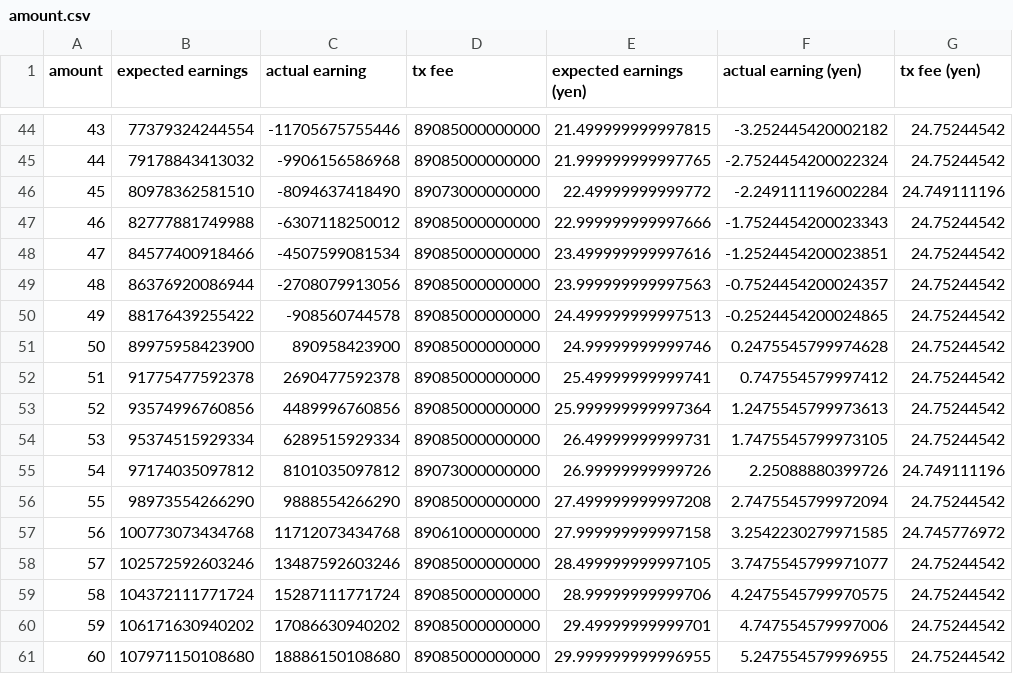
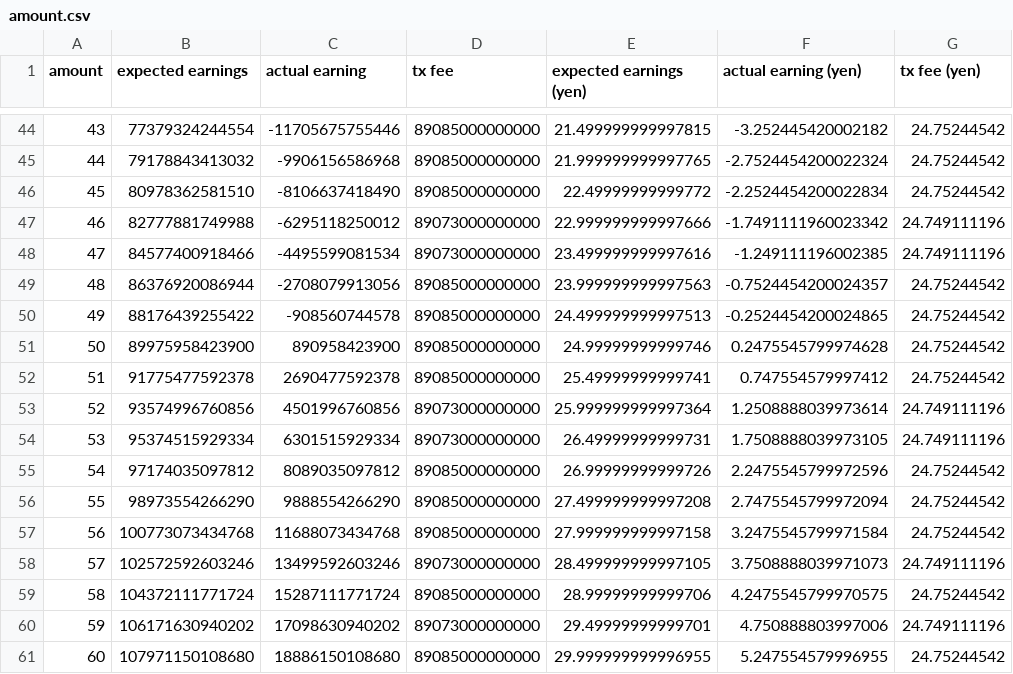
Before and after one commit to pal4de/attiwohelp2, a CSV file: result/amount.csv, drawn as a sheet; only a part is shown, gaps mark what is left out; the diff covers the shown part only.

```diff
--- a/result/amount.csv
+++ b/result/amount.csv
@@ -45,5 +45,5 @@ amount, expected earnings, actual earning, tx fee, expected earnings (yen), actu
 44, 79178843413032, -9906156586968, 89085000000000, 21.999999999997765, -2.7524454200022324, 24.75244542
-45, 80978362581510, -8094637418490, 89073000000000, 22.49999999999772, -2.249111196002284, 24.749111196
-46, 82777881749988, -6307118250012, 89085000000000, 22.999999999997666, -1.7524454200023343, 24.75244542
-47, 84577400918466, -4507599081534, 89085000000000, 23.499999999997616, -1.2524454200023851, 24.75244542
+45, 80978362581510, -8106637418490, 89085000000000, 22.49999999999772, -2.2524454200022834, 24.75244542
+46, 82777881749988, -6295118250012, 89073000000000, 22.999999999997666, -1.7491111960023342, 24.749111196
+47, 84577400918466, -4495599081534, 89073000000000, 23.499999999997616, -1.249111196002385, 24.749111196
 48, 86376920086944, -2708079913056, 89085000000000, 23.999999999997563, -0.7524454200024357, 24.75244542
@@ -52,10 +52,10 @@ amount, expected earnings, actual earning, tx fee, expected earnings (yen), actu
 51, 91775477592378, 2690477592378, 89085000000000, 25.49999999999741, 0.747554579997412, 24.75244542
-52, 93574996760856, 4489996760856, 89085000000000, 25.999999999997364, 1.2475545799973613, 24.75244542
-53, 95374515929334, 6289515929334, 89085000000000, 26.49999999999731, 1.7475545799973105, 24.75244542
-54, 97174035097812, 8101035097812, 89073000000000, 26.99999999999726, 2.25088880399726, 24.749111196
+52, 93574996760856, 4501996760856, 89073000000000, 25.999999999997364, 1.2508888039973614, 24.749111196
+53, 95374515929334, 6301515929334, 89073000000000, 26.49999999999731, 1.7508888039973105, 24.749111196
+54, 97174035097812, 8089035097812, 89085000000000, 26.99999999999726, 2.2475545799972596, 24.75244542
 55, 98973554266290, 9888554266290, 89085000000000, 27.499999999997208, 2.7475545799972094, 24.75244542
-56, 100773073434768, 11712073434768, 89061000000000, 27.999999999997158, 3.2542230279971585, 24.745776972
-57, 102572592603246, 13487592603246, 89085000000000, 28.499999999997105, 3.7475545799971077, 24.75244542
+56, 100773073434768, 11688073434768, 89085000000000, 27.999999999997158, 3.2475545799971584, 24.75244542
+57, 102572592603246, 13499592603246, 89073000000000, 28.499999999997105, 3.7508888039971073, 24.749111196
 58, 104372111771724, 15287111771724, 89085000000000, 28.99999999999706, 4.2475545799970575, 24.75244542
-59, 106171630940202, 17086630940202, 89085000000000, 29.49999999999701, 4.747554579997006, 24.75244542
+59, 106171630940202, 17098630940202, 89073000000000, 29.49999999999701, 4.750888803997006, 24.749111196
 60, 107971150108680, 18886150108680, 89085000000000, 29.999999999996955, 5.247554579996955, 24.75244542
```
Also changed, not shown: 96 edited cells elsewhere in this file, result/nonce.csv, result/sequential-01.csv, 4 other files.
